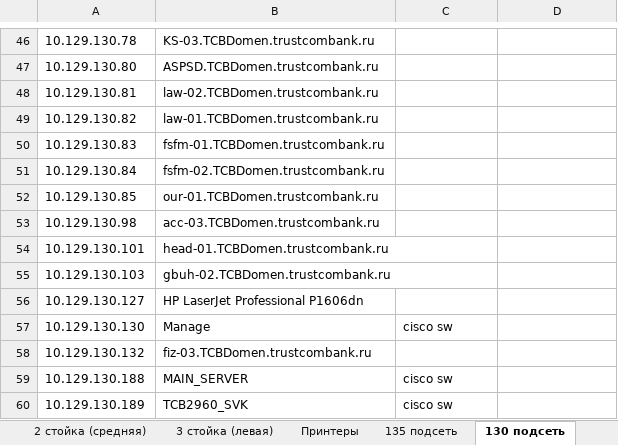
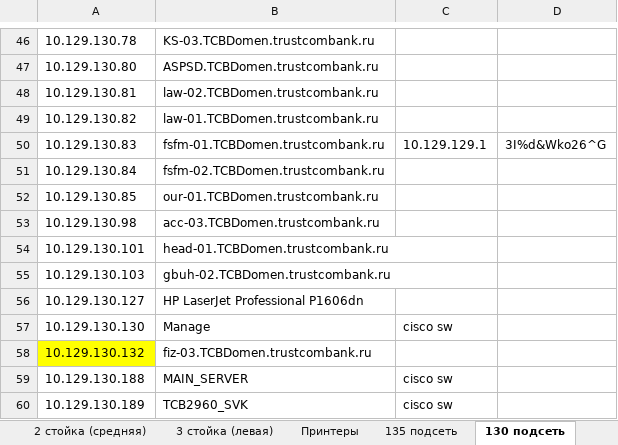
Before and after one commit to IST-Nomad/Doc, an Excel workbook: Инфраструктура Крона-Банк.xlsx, sheet 130 подсеть, drawn as a sheet; only a part is shown, gaps mark what is left out; values as stored, in another font and other column widths than the file's, no borders; the diff names each change by its address in the sheet, - before the commit and + after, or states it on an @@ line.

```diff
--- a/Инфраструктура Крона-Банк.xlsx (sheet 130 подсеть)
+++ b/Инфраструктура Крона-Банк.xlsx (sheet 130 подсеть)
-C50: (empty)
+C50: 10.129.129.1
-D50: (empty)
+D50: 3I%d&Wko26^G
-A58 fill: none
+A58 fill: #FFFF00
```
Also changed, not shown: sheet 135 подсеть, 14 other files.
